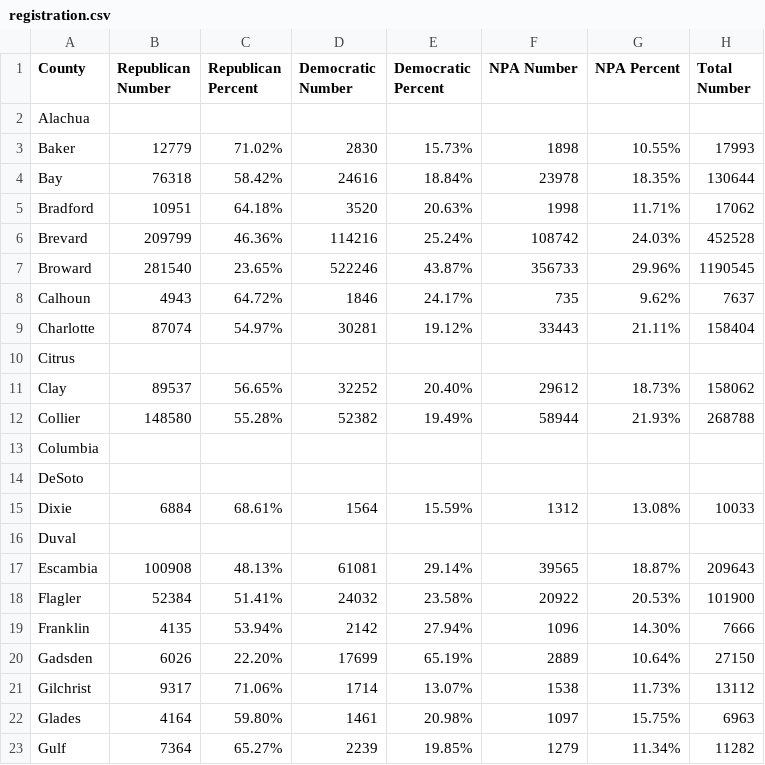
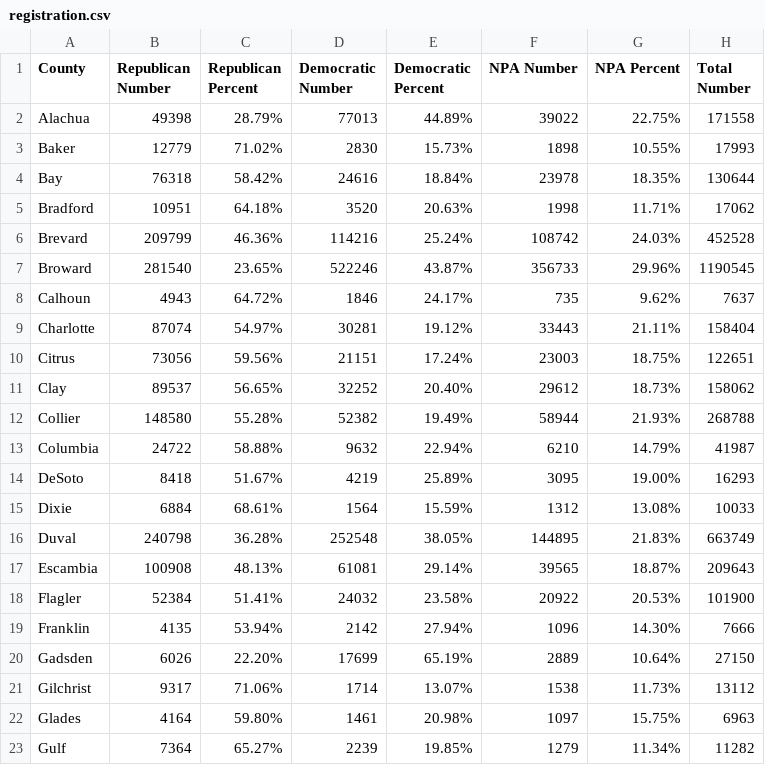
Before and after one commit to ericldaugh/FLVoiceNews, a CSV file: registration.csv, drawn as a sheet; only a part is shown; the diff covers the shown part only.

Commit message:
Update voter registration data

```diff
--- a/registration.csv
+++ b/registration.csv
@@ -1,3 +1,3 @@
 County,Republican Number,Republican Percent,Democratic Number,Democratic Percent,NPA Number,NPA Percent,Total Number
-Alachua,,,,,,,
+Alachua,49398,28.79%,77013,44.89%,39022,22.75%,171558
 Baker,12779,71.02%,2830,15.73%,1898,10.55%,17993
@@ -9,9 +9,9 @@ Calhoun,4943,64.72%,1846,24.17%,735,9.62%,7637
 Charlotte,87074,54.97%,30281,19.12%,33443,21.11%,158404
-Citrus,,,,,,,
+Citrus,73056,59.56%,21151,17.24%,23003,18.75%,122651
 Clay,89537,56.65%,32252,20.40%,29612,18.73%,158062
 Collier,148580,55.28%,52382,19.49%,58944,21.93%,268788
-Columbia,,,,,,,
-DeSoto,,,,,,,
+Columbia,24722,58.88%,9632,22.94%,6210,14.79%,41987
+DeSoto,8418,51.67%,4219,25.89%,3095,19.00%,16293
 Dixie,6884,68.61%,1564,15.59%,1312,13.08%,10033
-Duval,,,,,,,
+Duval,240798,36.28%,252548,38.05%,144895,21.83%,663749
 Escambia,100908,48.13%,61081,29.14%,39565,18.87%,209643
```
Also changed, not shown: 25 edited cells elsewhere in this file.
